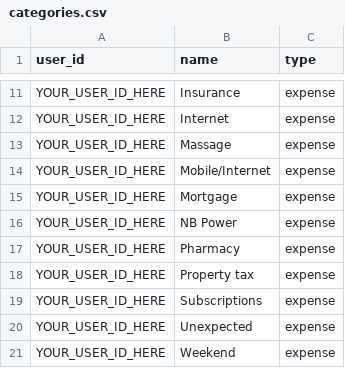
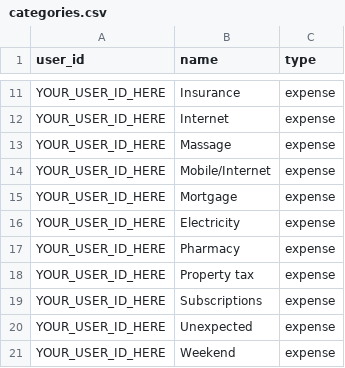
Before and after one commit to Ramil1988/budget-planer-test, a CSV file: backend/database/exports/categories.csv, drawn as a sheet; only a part is shown, gaps mark what is left out.

```diff
--- a/backend/database/exports/categories.csv
+++ b/backend/database/exports/categories.csv
@@ -15,3 +15,3 @@ YOUR_USER_ID_HERE,Mobile/Internet,expense
 YOUR_USER_ID_HERE,Mortgage,expense
-YOUR_USER_ID_HERE,NB Power,expense
+YOUR_USER_ID_HERE,Electricity,expense
 YOUR_USER_ID_HERE,Pharmacy,expense
```
Also changed, not shown: backend/database/exports/merchant_mappings.csv, 11 other files.
